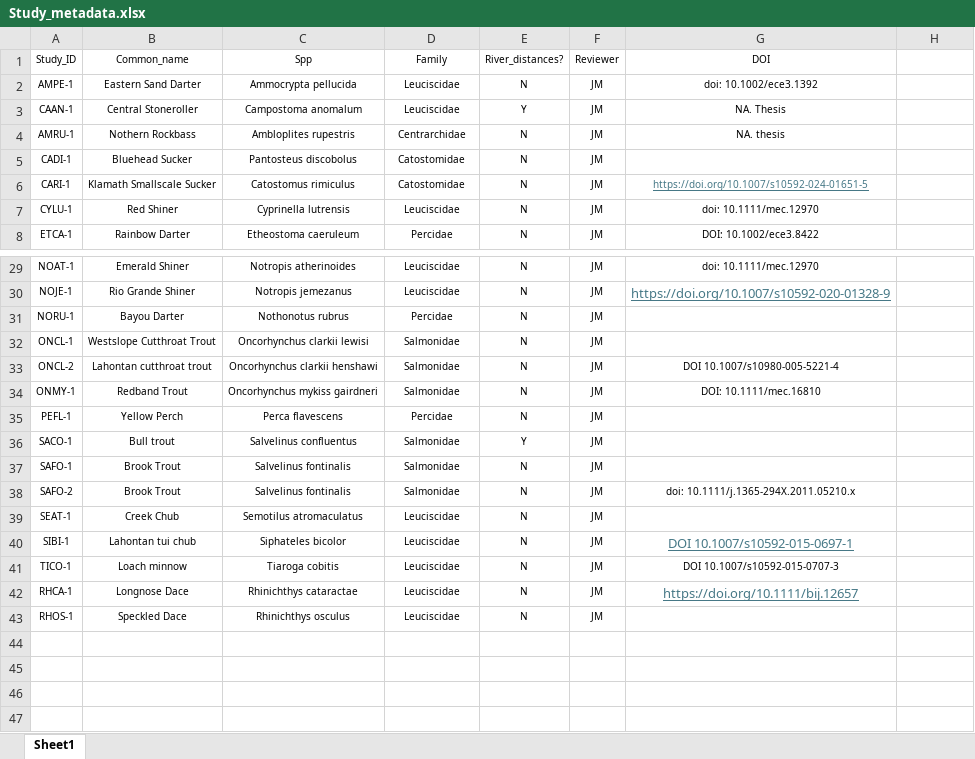
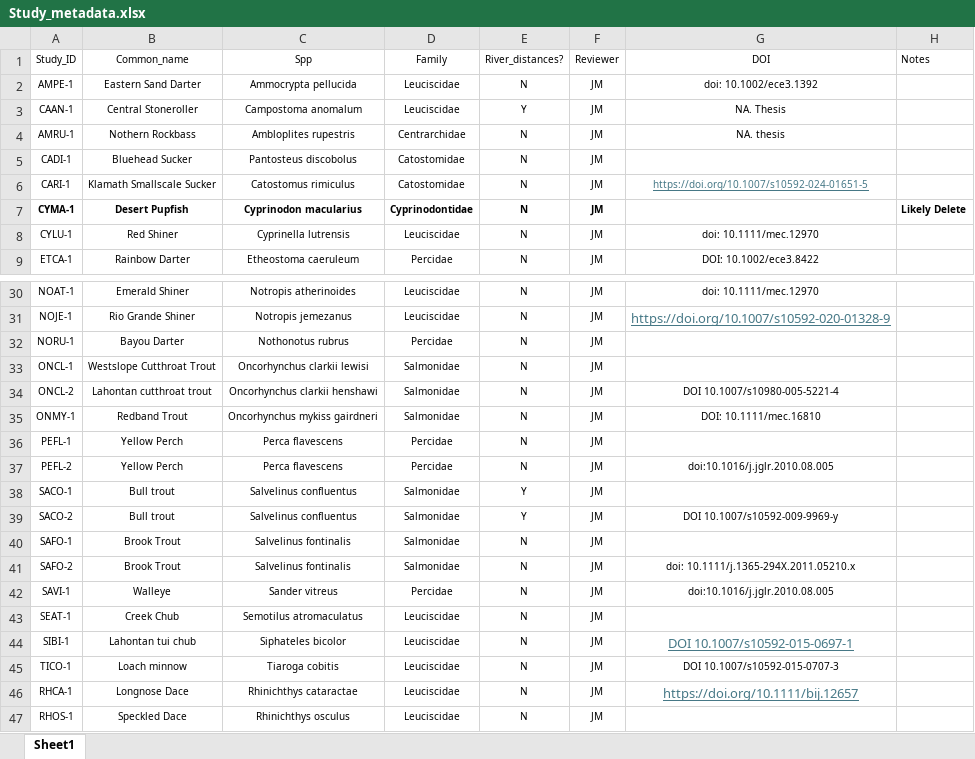
Before and after one commit to madisonbetts/DGS-Patterns-of-Fish-Diversity, an Excel workbook: Objective 2/Data/Study_metadata.xlsx, sheet Sheet1, drawn as a sheet; only a part is shown, gaps mark what is left out; values as stored, in another font and other column widths than the file's, no borders; the diff names each change by its address in the sheet, - before the commit and + after, or states it on an @@ line.

```diff
--- a/Objective 2/Data/Study_metadata.xlsx (sheet Sheet1)
+++ b/Objective 2/Data/Study_metadata.xlsx (sheet Sheet1)
-H1: (empty)
+H1: Notes
+row 7: CYMA-1 | Desert Pupfish | Cyprinodon macularius | Cyprinodontidae | N | JM |  | Likely Delete
+row 37: PEFL-2 | Yellow Perch | Perca flavescens | Percidae | N | JM | doi:10.1016/j.jglr.2010.08.005
+row 39: SACO-2 | Bull trout | Salvelinus confluentus | Salmonidae | Y | JM | DOI 10.1007/s10592-009-9969-y
+row 42: SAVI-1 | Walleye | Sander vitreus | Percidae | N | JM | doi:10.1016/j.jglr.2010.08.005
```
Also changed, not shown: 18 other files.
